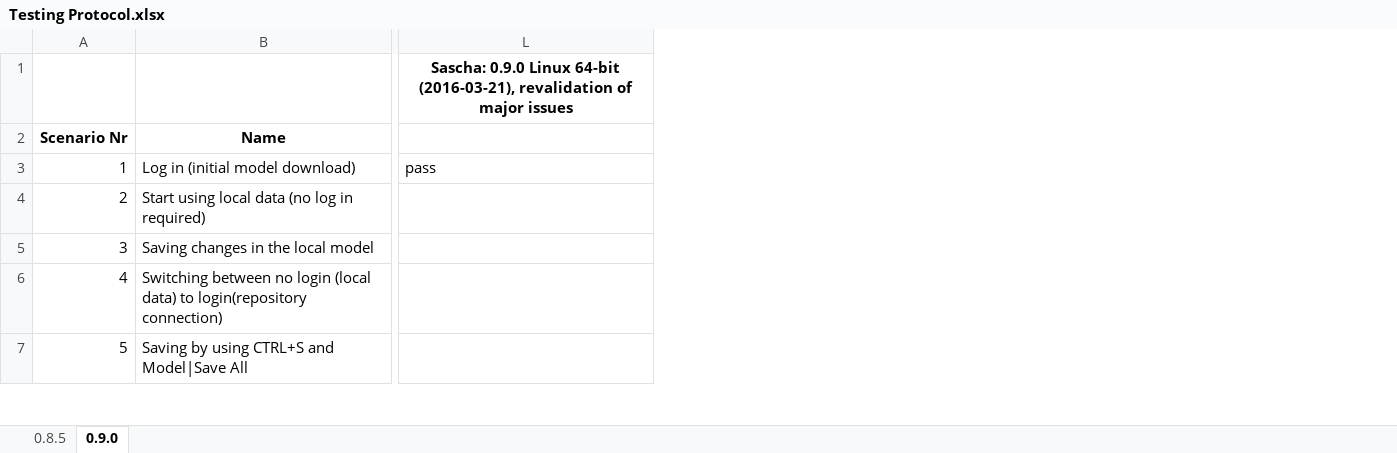
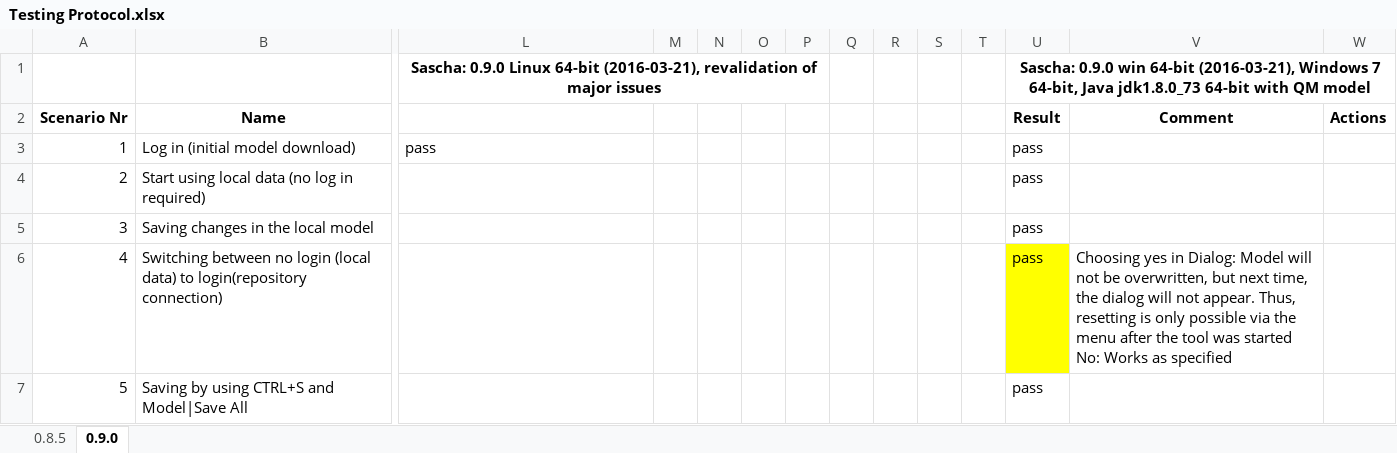
Before and after one commit to QualiMaster/QM-IConf, an Excel workbook: QualiMasterApplication/documentation/Testing Protocol.xlsx, sheet 0.9.0, drawn as a sheet; only a part is shown, gaps mark what is left out; values as stored, in another font and other column widths than the file's, no borders; charts and pictures not drawn; ↵ is a line break in a cell; the diff covers the shown part only; the diff names each change by its address in the sheet, - before the commit and + after, or states it on an @@ line.

Commit message:
test protocol for current release (0.9.0), test spec. updated

```diff
--- a/QualiMasterApplication/documentation/Testing Protocol.xlsx (sheet 0.9.0)
+++ b/QualiMasterApplication/documentation/Testing Protocol.xlsx (sheet 0.9.0)
+column M, empty
+column N, empty
+column O, empty
+column P, empty
+column Q, empty
+column R, empty
+column S, empty
+column T, empty
+column U, rows 1-7: Sascha: 0.9.0 win 64-bit (2016-03-21), Windows 7 64-bit, Java jdk1.8.0_73 64-bit with QM model | Result | pass | pass | pass | pass | pass
+column V, rows 2-6: Comment |  |  |  | Choosing yes in Dialog: Model will not be overwritten, but next time, the dialog will not appear. Thus, resetting is only possible via the menu after the tool was started ↵ No: Works as specified
+column W, row 2: Actions
+L1:P1 merged
```
Also changed, not shown: 2 edited cells and cell formats elsewhere in this sheet, charts or pictures, 1 other file.
